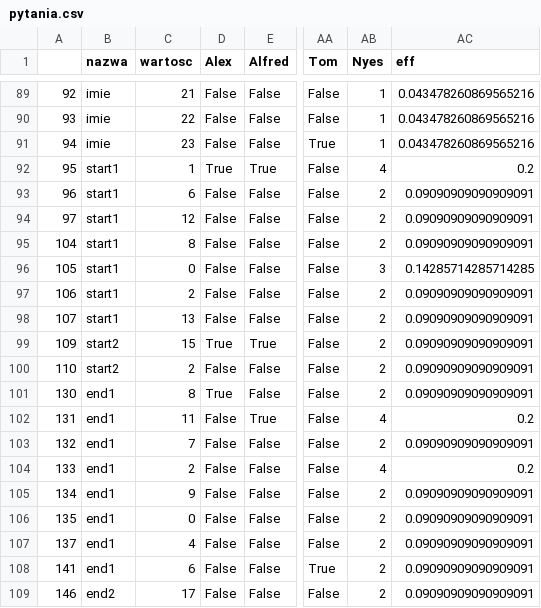
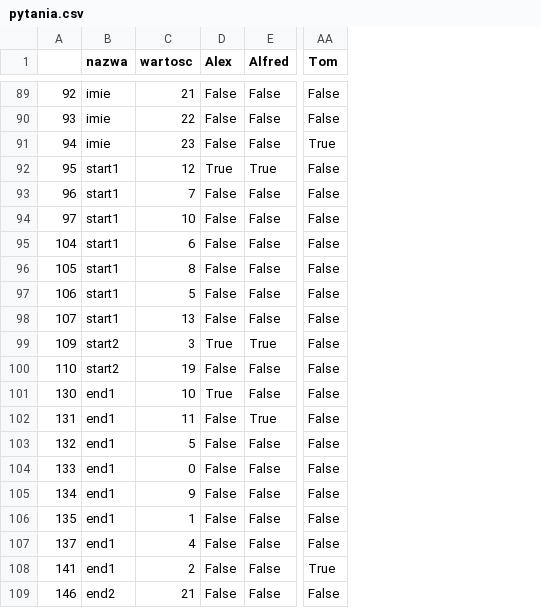
Before and after one commit to PogromcaPapai/guess-who-but-without-geussing, a CSV file: da/pytania.csv, drawn as a sheet; only a part is shown, gaps mark what is left out; the diff covers the shown part only; the diff names each change by its address in the sheet, - before the commit and + after, or states it on an @@ line.

```diff
--- a/da/pytania.csv
+++ b/da/pytania.csv
-column AB (Nyes), rows 89-109: 1 | 1 | 1 | 4 | 2 | 2 | 2 | 3 | 2 | 2 | 2 | 2 | 2 | 4 | 2 | 4 | 2 | 2 | 2 | 2 | 2
-column AC (eff), rows 89-109: 0.043478260869565216 | 0.043478260869565216 | 0.043478260869565216 | 0.2 | 0.09090909090909091 | 0.09090909090909091 | 0.09090909090909091 | 0.14285714285714285 | 0.09090909090909091 | 0.09090909090909091 | 0.09090909090909091 | 0.09090909090909091 | 0.09090909090909091 | 0.2 | 0.09090909090909091 | 0.2 | 0.09090909090909091 | 0.09090909090909091 | 0.09090909090909091 | 0.09090909090909091 | 0.09090909090909091
-C92 (wartosc): 1
+C92 (wartosc): 12
-C93 (wartosc): 6
+C93 (wartosc): 7
-C94 (wartosc): 12
+C94 (wartosc): 10
-C95 (wartosc): 8
+C95 (wartosc): 6
-C96 (wartosc): 0
+C96 (wartosc): 8
-C97 (wartosc): 2
+C97 (wartosc): 5
-C99 (wartosc): 15
+C99 (wartosc): 3
-C100 (wartosc): 2
+C100 (wartosc): 19
-C101 (wartosc): 8
+C101 (wartosc): 10
-C103 (wartosc): 7
+C103 (wartosc): 5
-C104 (wartosc): 2
+C104 (wartosc): 0
-C106 (wartosc): 0
+C106 (wartosc): 1
-C108 (wartosc): 6
+C108 (wartosc): 2
-C109 (wartosc): 17
+C109 (wartosc): 21
```
Also changed, not shown: 35 edited cells elsewhere in this file, 2 other files.
